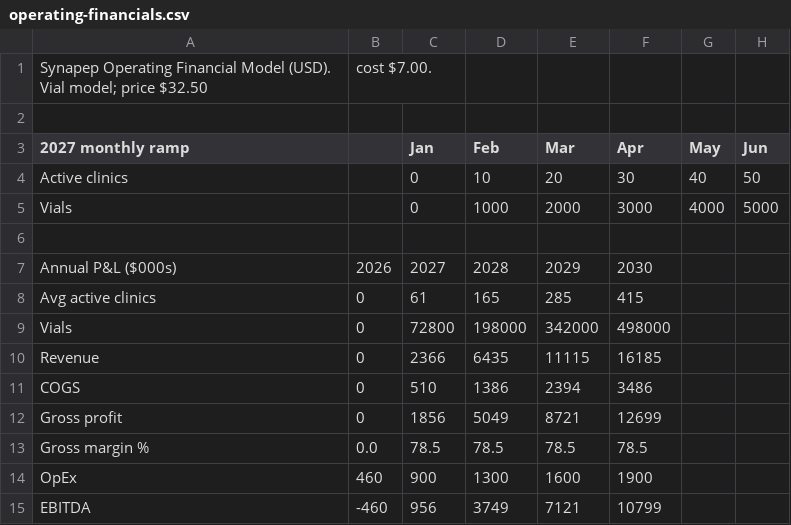
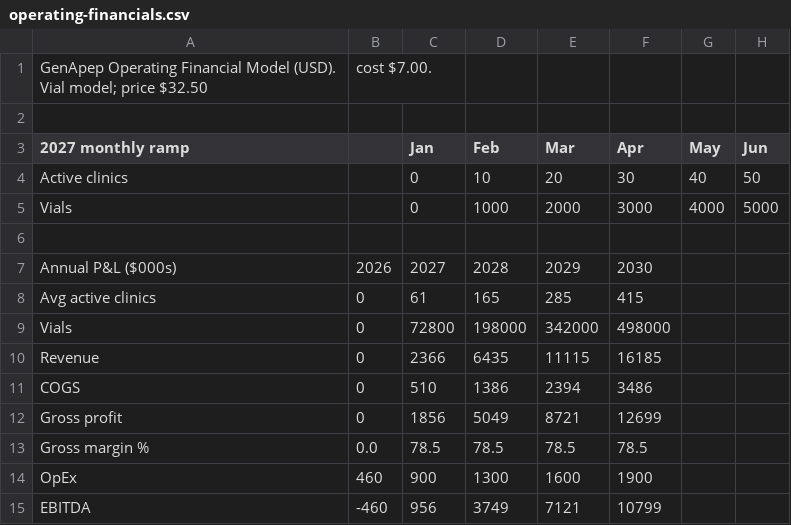
Before and after one commit to leicatam/gamification, a CSV file: synexo/operating-financials.csv, drawn as a sheet; only a part is shown; the diff names each change by its address in the sheet, - before the commit and + after, or states it on an @@ line.

```diff
--- a/synexo/operating-financials.csv
+++ b/synexo/operating-financials.csv
-A1 (2027 monthly ramp): Synapep Operating Financial…
+A1 (2027 monthly ramp): GenApep Operating Financial…
```
Also changed, not shown: synexo/financial-model.csv, synexo/multimarket-model.csv, 46 other files.
